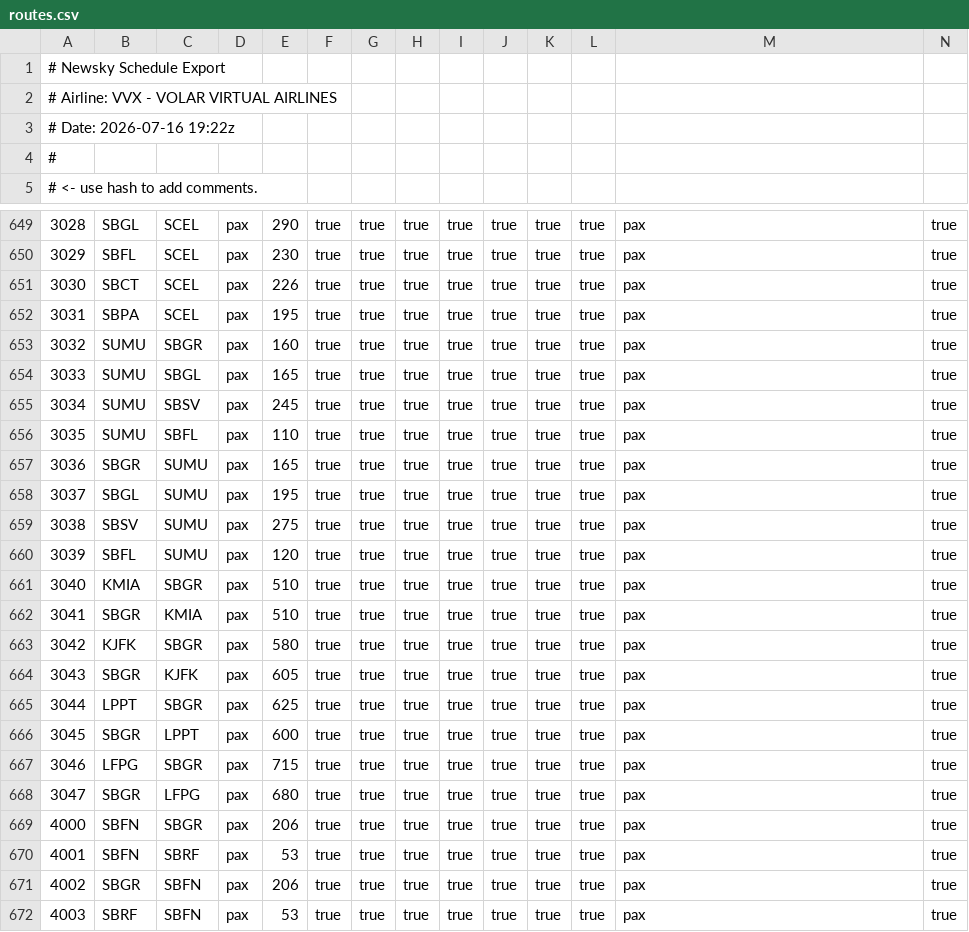
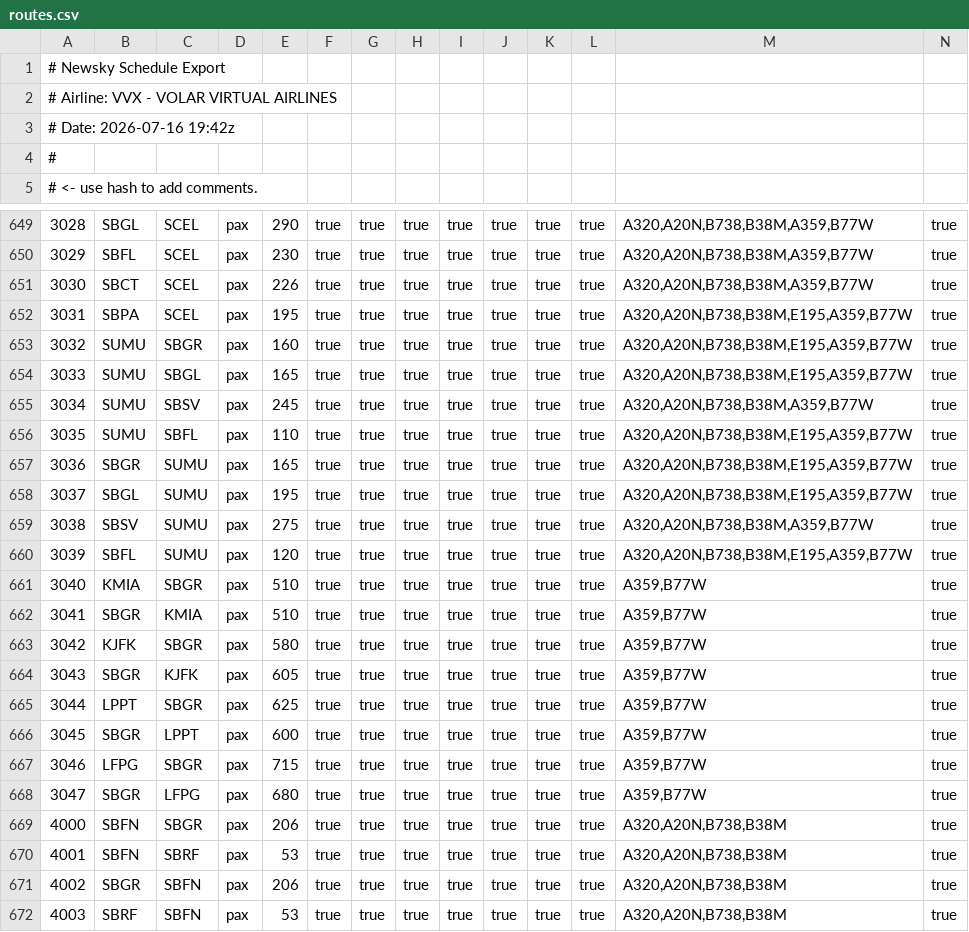
Before and after one commit to VolarVirtualAirlines/volarvirtualairlines-website, a CSV file: assets/data/routes.csv, drawn as a sheet; only a part is shown, gaps mark what is left out; the diff covers the shown part only; the diff names each change by its address in the sheet, - before the commit and + after, or states it on an @@ line.

```diff
--- a/assets/data/routes.csv
+++ b/assets/data/routes.csv
-A3: # Date: 2026-07-16 19:22z
+A3: # Date: 2026-07-16 19:42z
-M649:M651: pax
+M649:M651: A320,A20N,B738,B38M,A359,B77W
-M652:M654: pax
+M652:M654: A320,A20N,B738,B38M,E195,A359,B77W
-M655: pax
+M655: A320,A20N,B738,B38M,A359,B77W
-M656:M658: pax
+M656:M658: A320,A20N,B738,B38M,E195,A359,B77W
-M659: pax
+M659: A320,A20N,B738,B38M,A359,B77W
-M660: pax
+M660: A320,A20N,B738,B38M,E195,A359,B77W
-M661:M668: pax
+M661:M668: A359,B77W
-M669:M672: pax
+M669:M672: A320,A20N,B738,B38M
```
Also changed, not shown: 28 edited cells elsewhere in this file.
